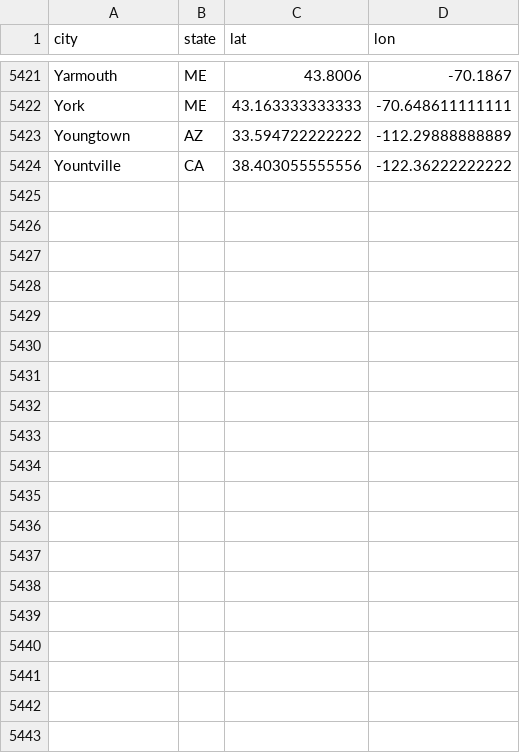
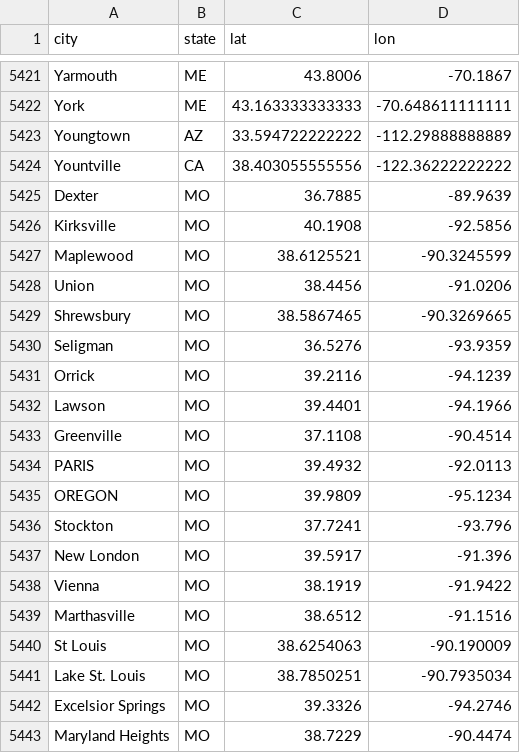
Before and after one commit to slappduck/bid-caller-pro, a CSV file: data/bid_portal_coords.csv, drawn as a sheet; only a part is shown, gaps mark what is left out; the diff covers the shown part only; the diff names each change by its address in the sheet, - before the commit and + after, or states it on an @@ line.

```diff
--- a/data/bid_portal_coords.csv
+++ b/data/bid_portal_coords.csv
+row 5425: Dexter | MO | 36.7885 | -89.9639
+row 5426: Kirksville | MO | 40.1908 | -92.5856
+row 5427: Maplewood | MO | 38.6125521 | -90.3245599
+row 5428: Union | MO | 38.4456 | -91.0206
+row 5429: Shrewsbury | MO | 38.5867465 | -90.3269665
+row 5430: Seligman | MO | 36.5276 | -93.9359
+row 5431: Orrick | MO | 39.2116 | -94.1239
+row 5432: Lawson | MO | 39.4401 | -94.1966
+row 5433: Greenville | MO | 37.1108 | -90.4514
+row 5434: PARIS | MO | 39.4932 | -92.0113
+row 5435: OREGON | MO | 39.9809 | -95.1234
+row 5436: Stockton | MO | 37.7241 | -93.796
+row 5437: New London | MO | 39.5917 | -91.396
+row 5438: Vienna | MO | 38.1919 | -91.9422
+row 5439: Marthasville | MO | 38.6512 | -91.1516
+row 5440: St Louis | MO | 38.6254063 | -90.190009
+row 5441: Lake St. Louis | MO | 38.7850251 | -90.7935034
+row 5442: Excelsior Springs | MO | 39.3326 | -94.2746
+row 5443: Maryland Heights | MO | 38.7229 | -90.4474
```
Also changed, not shown: 21 added rows elsewhere in this file, 3 other files.
